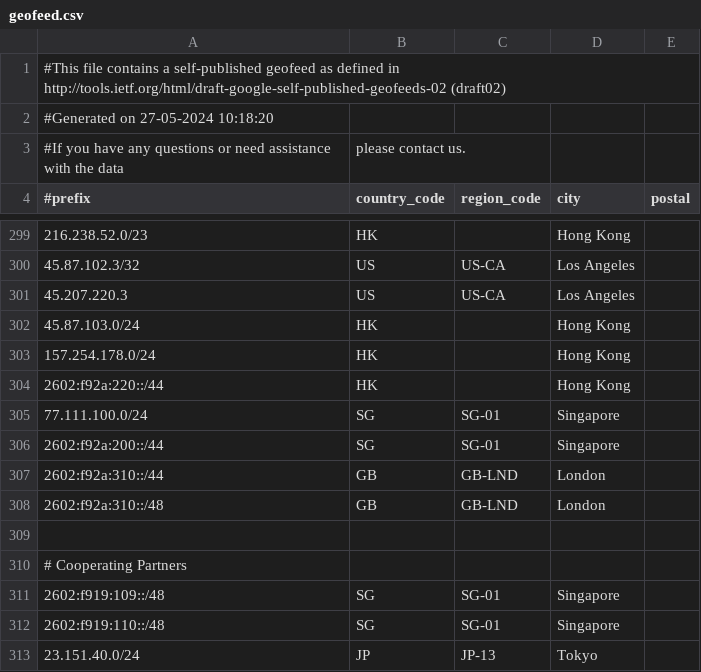
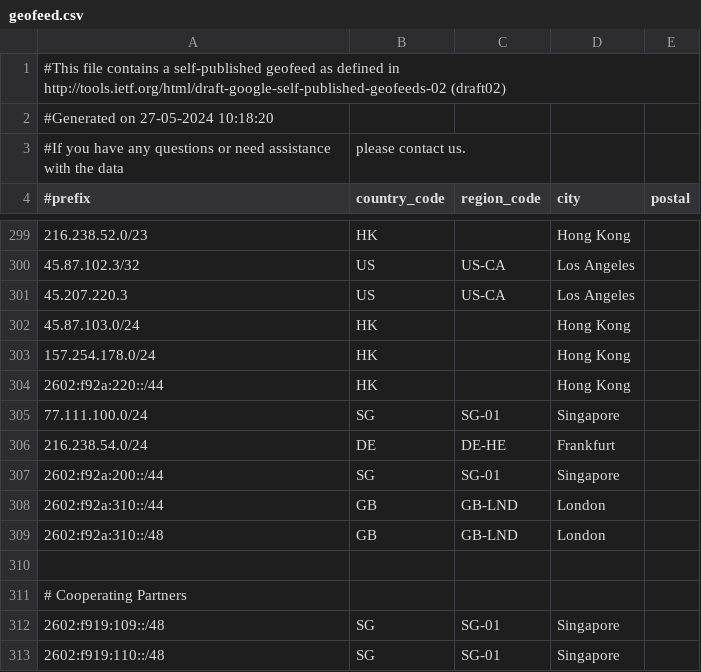
Before and after one commit to MoeDove-LLC/WEB, a CSV file: geofeed.csv, drawn as a sheet; only a part is shown, gaps mark what is left out; the shorter side is filled out with more unchanged rows; the diff names each change by its address in the sheet, - before the commit and + after, or states it on an @@ line.

Commit message:
Update geofeed.csv

```diff
--- a/geofeed.csv
+++ b/geofeed.csv
+row 306: 216.238.54.0/24 | DE | DE-HE | Frankfurt
```
